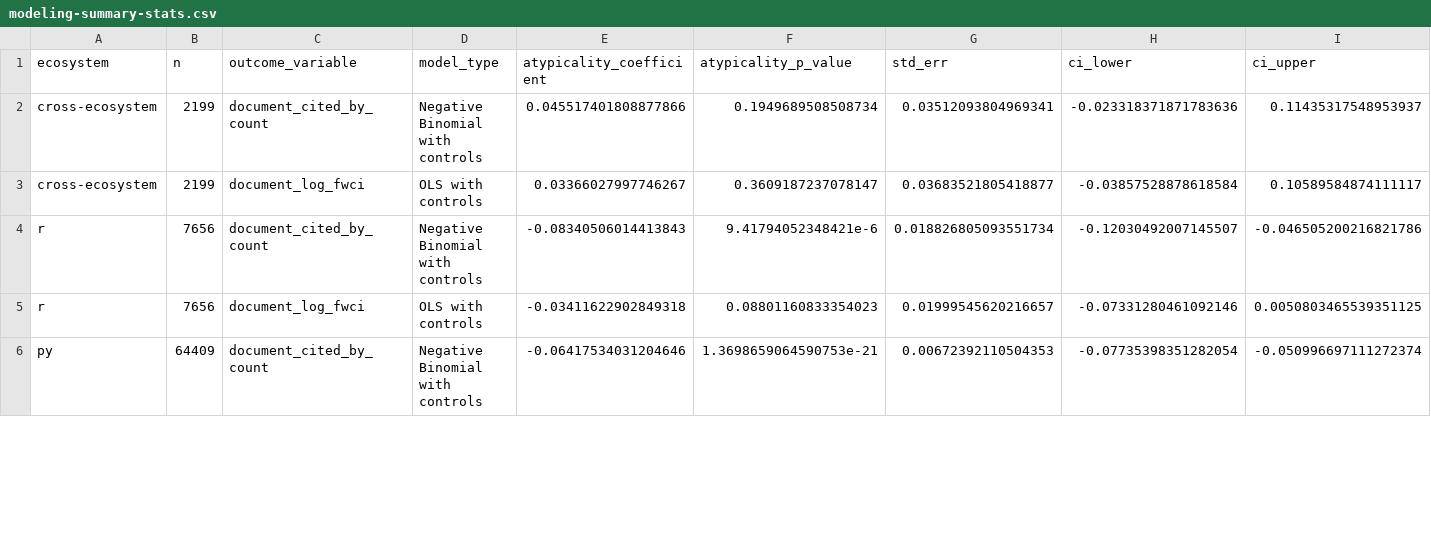
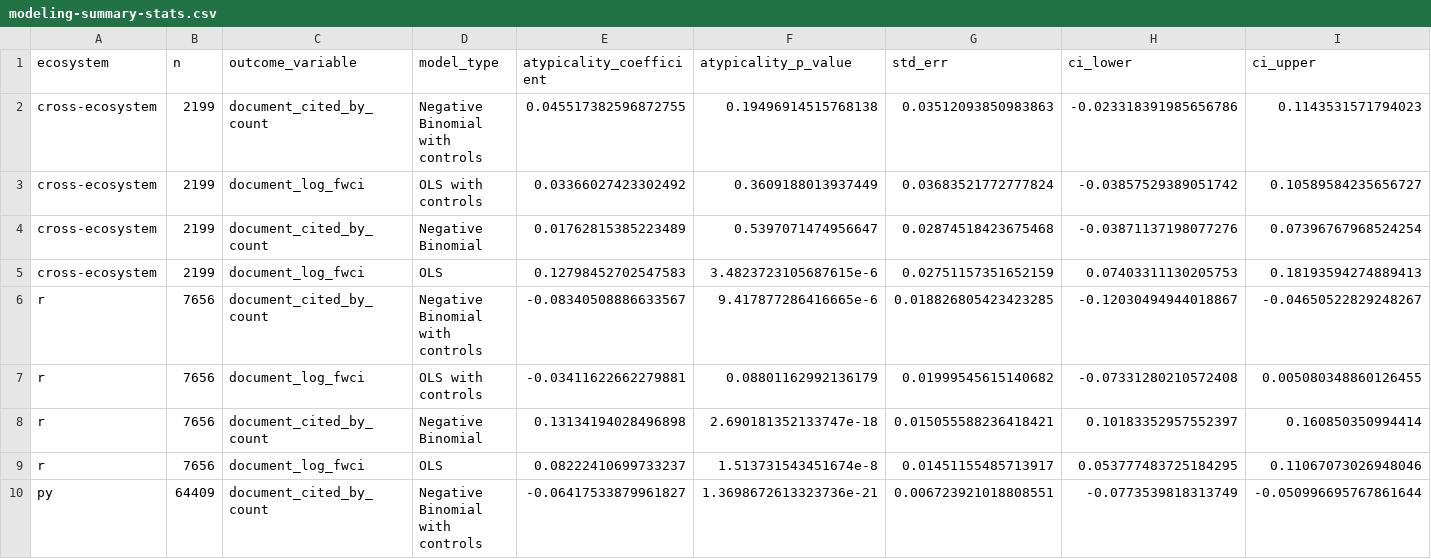
Before and after one commit to evamaxfield/rs-graph, a CSV file: publications/pnas-software-in-science/results/software-atypicality-and-article-impact/modeling-summary-stats.csv, drawn as a sheet; only a part is shown; the diff covers the shown part only.

Commit message:
Add plot for raw coefs in atypicality

```diff
--- a/publications/pnas-software-in-science/results/software-atypicality-and-article-impact/modeling-summary-stats.csv
+++ b/publications/pnas-software-in-science/results/software-atypicality-and-article-impact/modeling-summary-stats.csv
@@ -1,6 +1,10 @@
 ecosystem,n,outcome_variable,model_type,atypicality_coefficient,atypicality_p_value,std_err,ci_lower,ci_upper
-cross-ecosystem,2199,document_cited_by_count,Negative Binomial with controls,0.045517401808877866,0.1949689508508734,0.03512093804969341,-0.023318371871783636,0.11435317548953937
-cross-ecosystem,2199,document_log_fwci,OLS with controls,0.03366027997746267,0.3609187237078147,0.03683521805418877,-0.03857528878618584,0.10589584874111117
-r,7656,document_cited_by_count,Negative Binomial with controls,-0.08340506014413843,9.41794052348421e-6,0.018826805093551734,-0.12030492007145507,-0.046505200216821786
-r,7656,document_log_fwci,OLS with controls,-0.03411622902849318,0.08801160833354023,0.01999545620216657,-0.07331280461092146,0.0050803465539351125
-py,64409,document_cited_by_count,Negative Binomial with controls,-0.06417534031204646,1.3698659064590753e-21,0.00672392110504353,-0.07735398351282054,-0.050996697111272374
+cross-ecosystem,2199,document_cited_by_count,Negative Binomial with controls,0.045517382596872755,0.19496914515768138,0.03512093850983863,-0.023318391985656786,0.1143531571794023
+cross-ecosystem,2199,document_log_fwci,OLS with controls,0.03366027423302492,0.3609188013937449,0.03683521772777824,-0.03857529389051742,0.10589584235656727
+cross-ecosystem,2199,document_cited_by_count,Negative Binomial,0.01762815385223489,0.5397071474956647,0.02874518423675468,-0.03871137198077276,0.07396767968524254
+cross-ecosystem,2199,document_log_fwci,OLS,0.12798452702547583,3.4823723105687615e-6,0.02751157351652159,0.07403311130205753,0.18193594274889413
+r,7656,document_cited_by_count,Negative Binomial with controls,-0.08340508886633567,9.417877286416665e-6,0.018826805423423285,-0.12030494944018867,-0.04650522829248267
+r,7656,document_log_fwci,OLS with controls,-0.03411622662279881,0.08801162992136179,0.01999545615140682,-0.07331280210572408,0.005080348860126455
+r,7656,document_cited_by_count,Negative Binomial,0.13134194028496898,2.690181352133747e-18,0.015055588236418421,0.10183352957552397,0.160850350994414
+r,7656,document_log_fwci,OLS,0.08222410699733237,1.513731543451674e-8,0.01451155485713917,0.053777483725184295,0.11067073026948046
+py,64409,document_cited_by_count,Negative Binomial with controls,-0.06417533879961827,1.3698672613323736e-21,0.006723921018808551,-0.0773539818313749,-0.050996695767861644
```
Also changed, not shown: 2 added rows and 5 edited cells elsewhere in this file, publications/pnas-software-in-science/results/software-atypicality-and-article-impact/top-atypical-papers-cross-ecosystem.csv, 41 other files.
